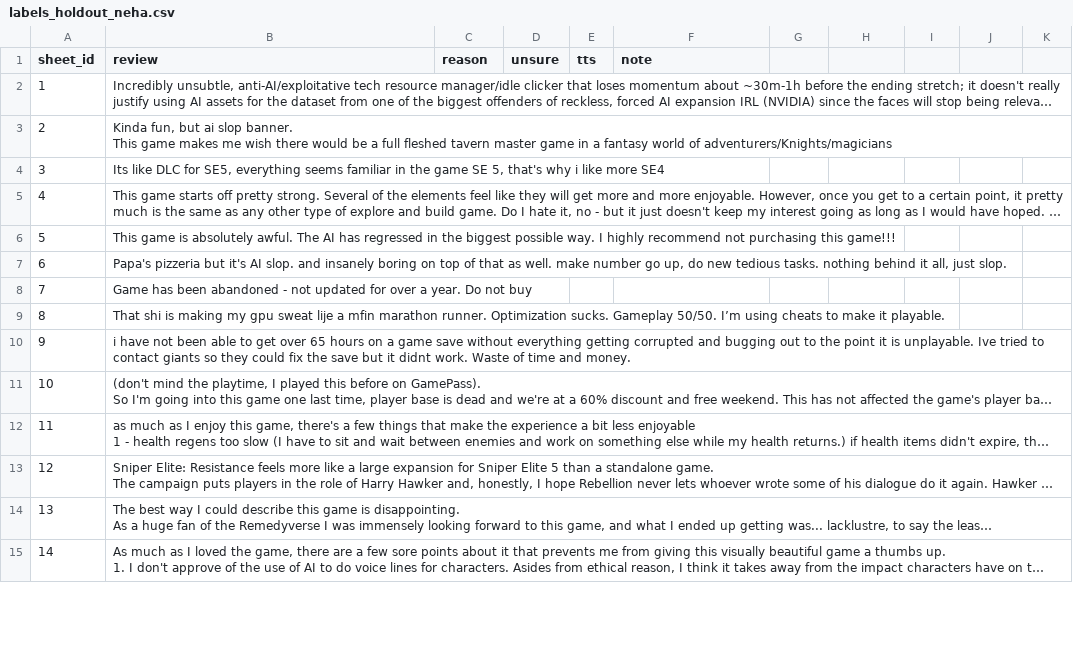
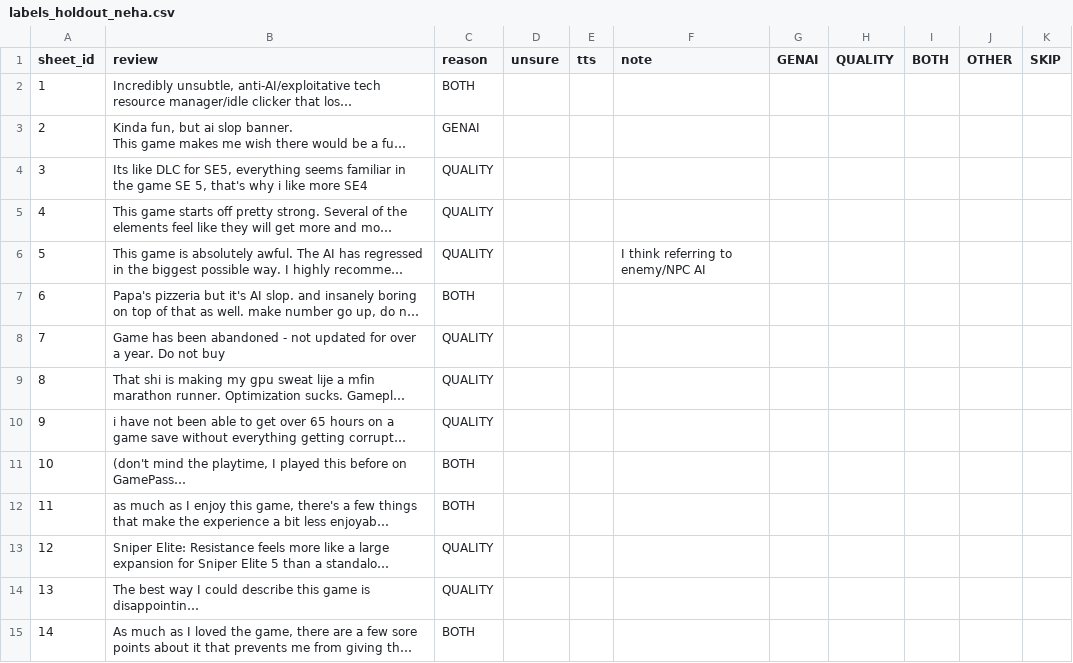
Before and after one commit to Neha-Ko/steam-review-ai-classifier, a CSV file: data/labels_holdout_neha.csv, drawn as a sheet; only a part is shown; long unchanged cells end in …; the diff covers the shown part only; the diff names each change by its address in the sheet, - before the commit and + after, or states it on an @@ line.

Commit message:
Add Neha's holdout labels

```diff
--- a/data/labels_holdout_neha.csv
+++ b/data/labels_holdout_neha.csv
-G1: (empty)
+G1: GENAI
-H1: (empty)
+H1: QUALITY
-I1: (empty)
+I1: BOTH
-J1: (empty)
+J1: OTHER
-K1: (empty)
+K1: SKIP
-C2 (reason): (empty)
+C2 (reason): BOTH
-C3 (reason): (empty)
+C3 (reason): GENAI
-C4:C6 (reason): (empty)
+C4:C6 (reason): QUALITY
-F6 (note): (empty)
+F6 (note): I think referring to enemy/NPC AI
-C7 (reason): (empty)
+C7 (reason): BOTH
-C8:C10 (reason): (empty)
+C8:C10 (reason): QUALITY
-C11:C12 (reason): (empty)
+C11:C12 (reason): BOTH
-C13:C14 (reason): (empty)
+C13:C14 (reason): QUALITY
-C15 (reason): (empty)
+C15 (reason): BOTH
```
Also changed, not shown: 91 edited cells elsewhere in this file.
